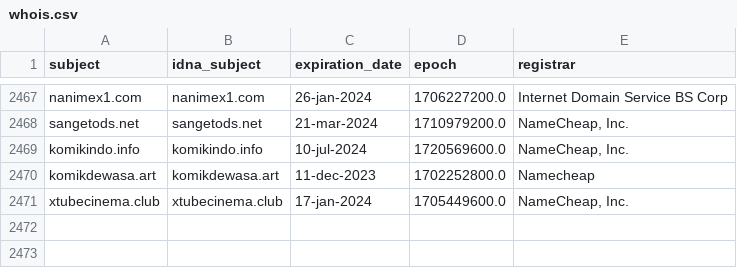
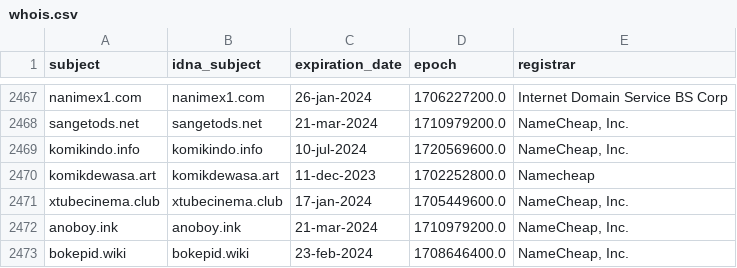
Before and after one commit to dead-hosts/indonesianadblockrules-subscriptions_git_ABPindo, a CSV file: .pyfunceble/whois.csv, drawn as a sheet; only a part is shown, gaps mark what is left out.

```diff
--- a/.pyfunceble/whois.csv
+++ b/.pyfunceble/whois.csv
@@ -2471 +2471,3 @@ komikdewasa.art,komikdewasa.art,11-dec-2023,1702252800.0,Namecheap
 xtubecinema.club,xtubecinema.club,17-jan-2024,1705449600.0,"NameCheap, Inc."
+anoboy.ink,anoboy.ink,21-mar-2024,1710979200.0,"NameCheap, Inc."
+bokepid.wiki,bokepid.wiki,23-feb-2024,1708646400.0,"NameCheap, Inc."
```
Also changed, not shown: .pyfunceble/inactive.csv, 18 other files.
